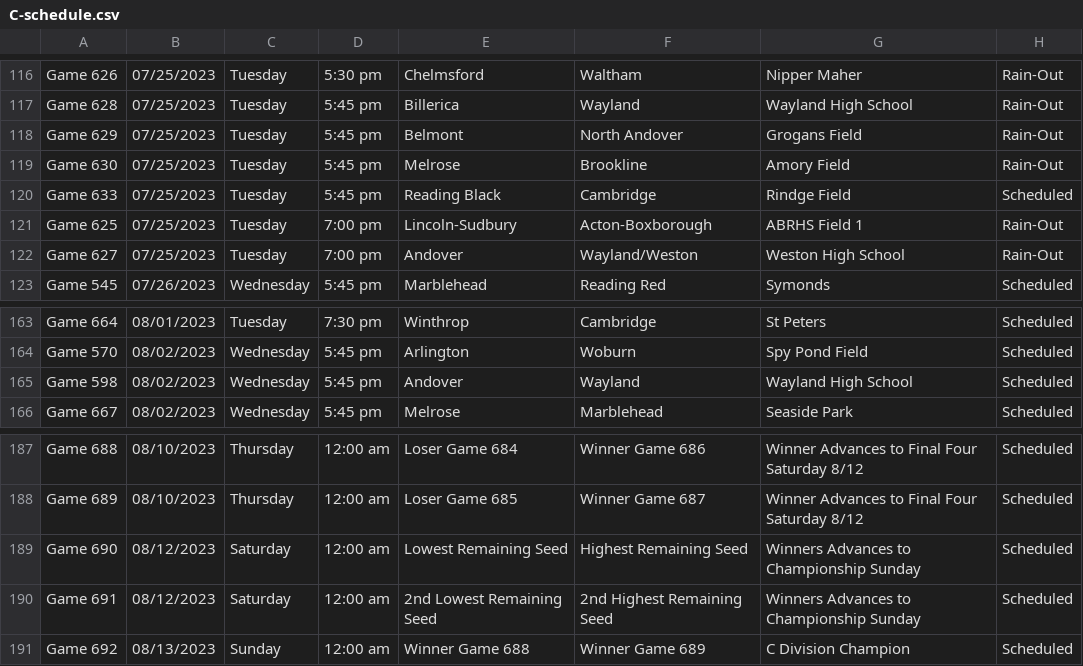
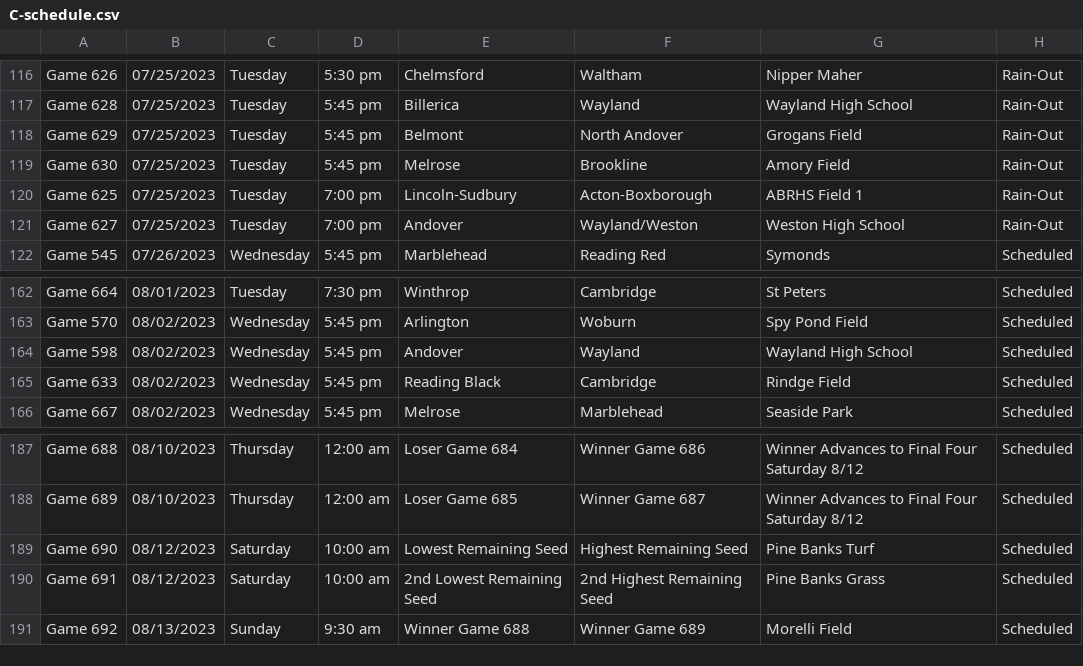
Before and after one commit to better-lta/better-lta.github.io, a CSV file: data/C-schedule.csv, drawn as a sheet; only a part is shown, gaps mark what is left out.

```diff
--- a/data/C-schedule.csv
+++ b/data/C-schedule.csv
@@ -119,3 +119,2 @@ Game 629,07/25/2023,Tuesday,5:45 pm,Belmont,North Andover,Grogans Field,Rain-Out
 Game 630,07/25/2023,Tuesday,5:45 pm,Melrose,Brookline,Amory Field,Rain-Out
-Game 633,07/25/2023,Tuesday,5:45 pm,Reading Black,Cambridge,Rindge Field,Scheduled
 Game 625,07/25/2023,Tuesday,7:00 pm,Lincoln-Sudbury,Acton-Boxborough,ABRHS Field 1,Rain-Out
@@ -165,2 +164,3 @@ Game 570,08/02/2023,Wednesday,5:45 pm,Arlington,Woburn,Spy Pond Field,Scheduled
 Game 598,08/02/2023,Wednesday,5:45 pm,Andover,Wayland,Wayland High School,Scheduled
+Game 633,08/02/2023,Wednesday,5:45 pm,Reading Black,Cambridge,Rindge Field,Scheduled
 Game 667,08/02/2023,Wednesday,5:45 pm,Melrose,Marblehead,Seaside Park,Scheduled
@@ -188,4 +188,4 @@ Game 688,08/10/2023,Thursday,12:00 am,Loser Game 684,Winner Game 686,Winner Adva
 Game 689,08/10/2023,Thursday,12:00 am,Loser Game 685,Winner Game 687,Winner Advances to Final Four Saturday 8/12,Scheduled
-Game 690,08/12/2023,Saturday,12:00 am,Lowest Remaining Seed,Highest Remaining Seed,Winners Advances to Championship Sunday,Scheduled
-Game 691,08/12/2023,Saturday,12:00 am,2nd Lowest Remaining Seed,2nd Highest Remaining Seed,Winners Advances to Championship Sunday,Scheduled
-Game 692,08/13/2023,Sunday,12:00 am,Winner Game 688,Winner Game 689,C Division Champion,Scheduled
+Game 690,08/12/2023,Saturday,10:00 am,Lowest Remaining Seed,Highest Remaining Seed,Pine Banks Turf,Scheduled
+Game 691,08/12/2023,Saturday,10:00 am,2nd Lowest Remaining Seed,2nd Highest Remaining Seed,Pine Banks Grass,Scheduled
+Game 692,08/13/2023,Sunday,9:30 am,Winner Game 688,Winner Game 689,Morelli Field,Scheduled
```
Also changed, not shown: data/A-schedule.csv, data/A-scores.csv, 2 other files.
